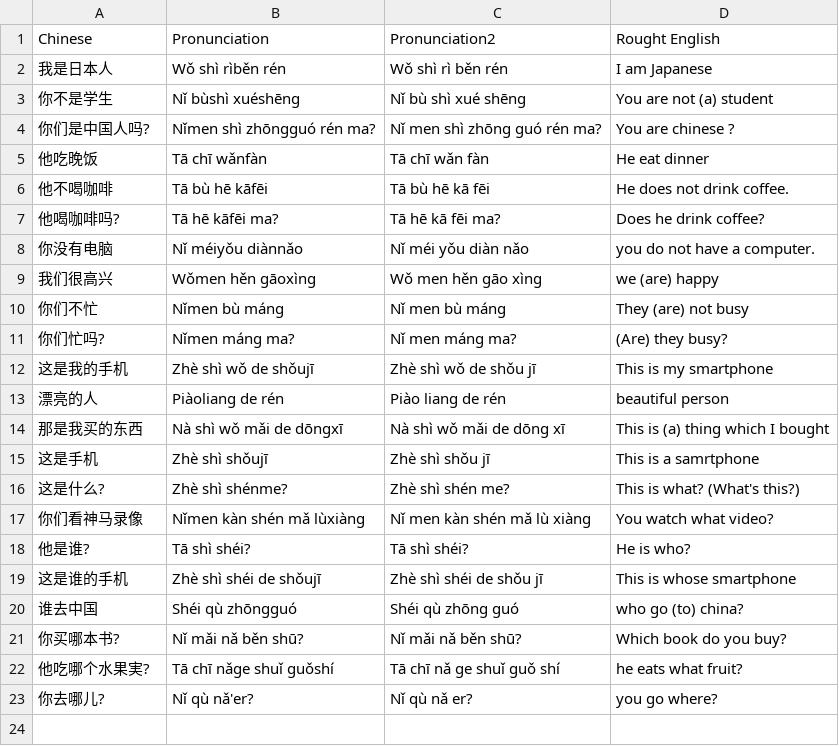
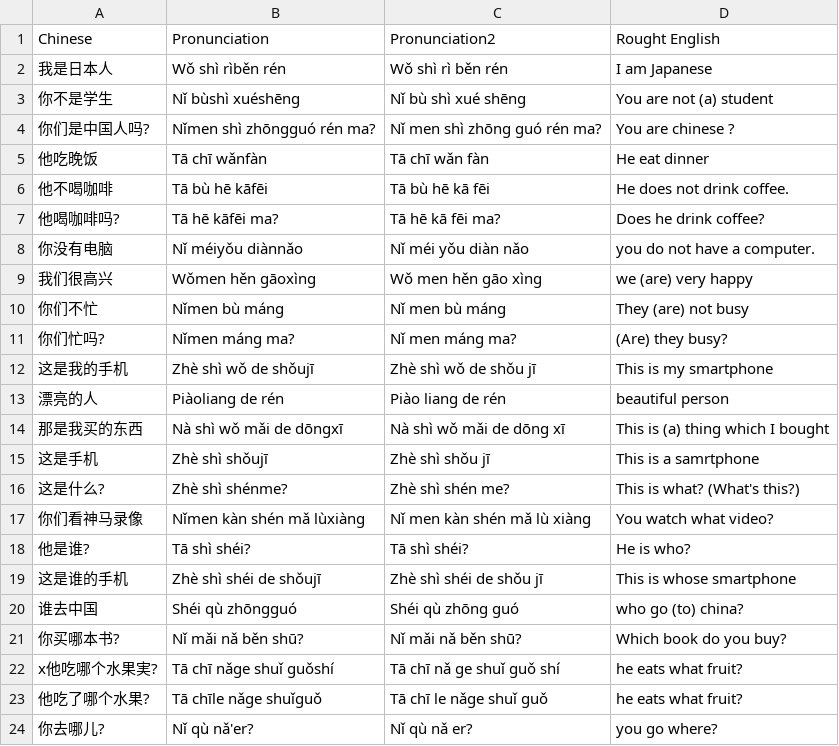
Before and after one commit to sasukeh/hackChinese, a CSV file: masterSentences.csv, drawn as a sheet; the diff names each change by its address in the sheet, - before the commit and + after, or states it on an @@ line.

Commit message:
fixed some sentences
fixed some sentences

```diff
--- a/masterSentences.csv
+++ b/masterSentences.csv
-D9 (Rought English): we (are) happy
+D9 (Rought English): we (are) very happy
-A22 (Chinese): 他吃哪个水果実?
+A22 (Chinese): x他吃哪个水果実?
+row 23: 他吃了哪个水果? | Tā chīle nǎge shuǐguǒ | Tā chī le nǎge shuǐ guǒ | he eats what fruit?
```
